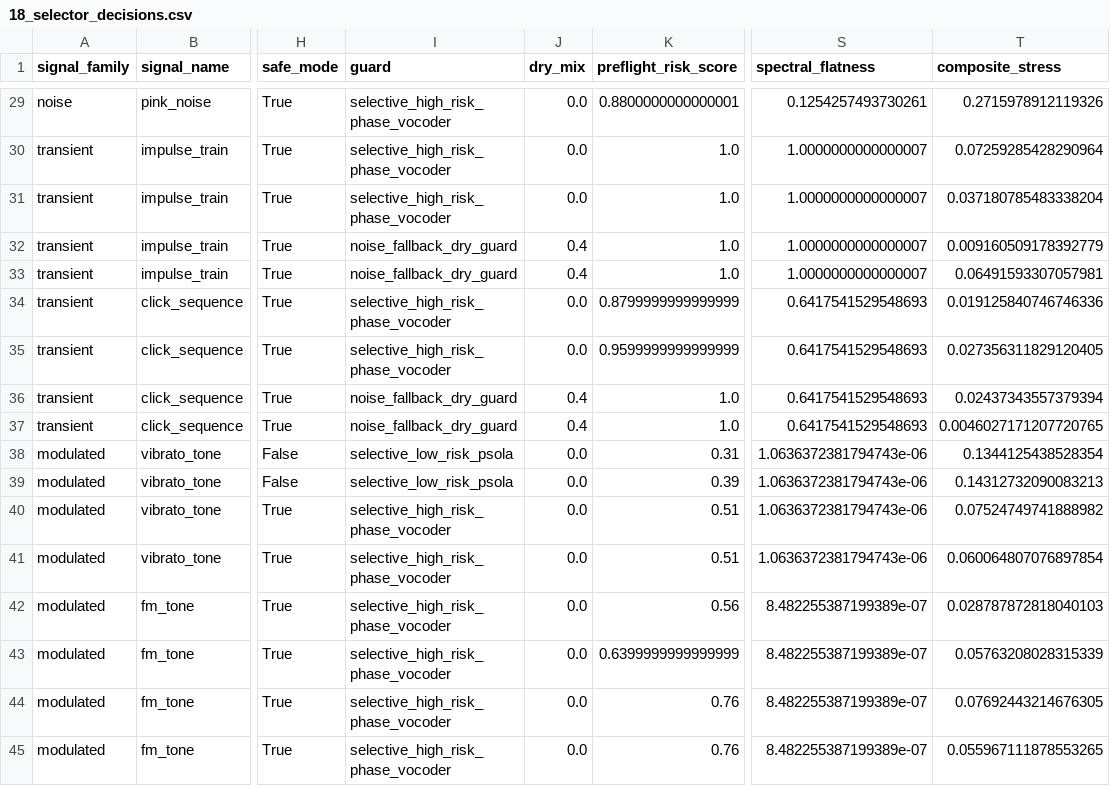
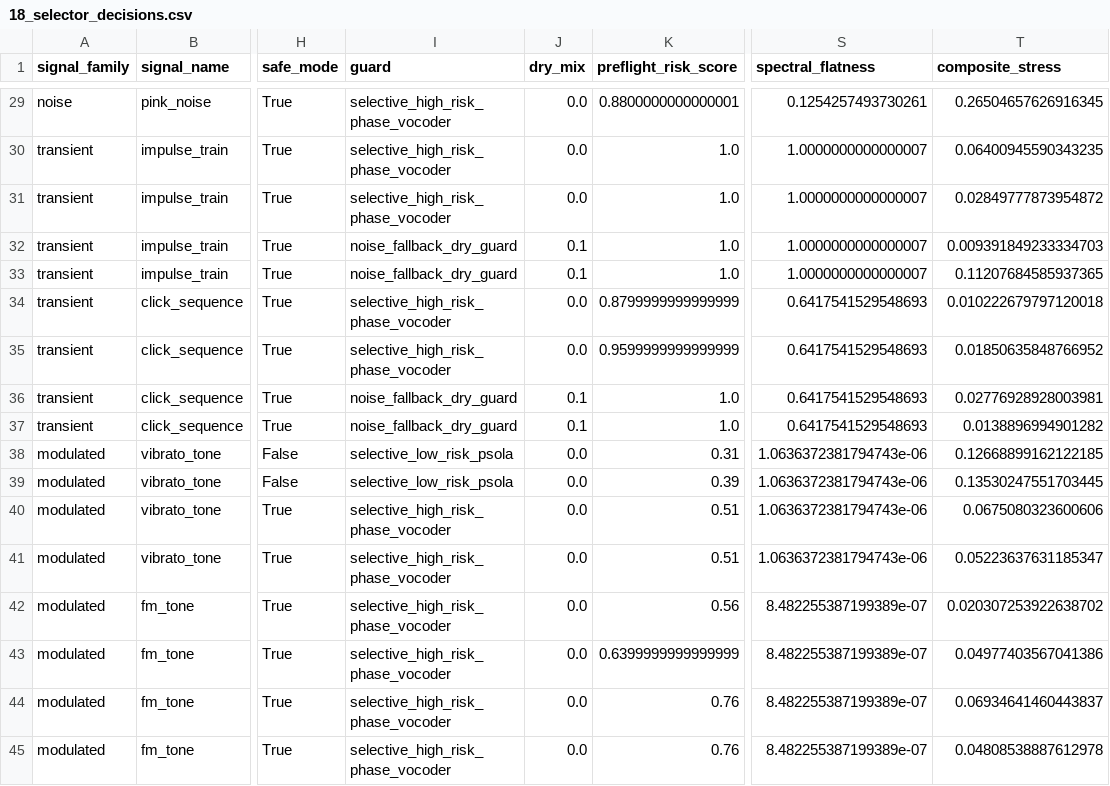
Before and after one commit to SpacekidLabs/pitch-shift-blind-spots-lab, a CSV file: artifacts/18_selector_decisions.csv, drawn as a sheet; only a part is shown, gaps mark what is left out; the diff covers the shown part only; the diff names each change by its address in the sheet, - before the commit and + after, or states it on an @@ line.

```diff
--- a/artifacts/18_selector_decisions.csv
+++ b/artifacts/18_selector_decisions.csv
-T29 (composite_stress): 0.2715978912119326
+T29 (composite_stress): 0.26504657626916345
-T30 (composite_stress): 0.07259285428290964
+T30 (composite_stress): 0.06400945590343235
-T31 (composite_stress): 0.037180785483338204
+T31 (composite_stress): 0.02849777873954872
-J32:J33 (dry_mix): 0.4
+J32:J33 (dry_mix): 0.1
-T32 (composite_stress): 0.009160509178392779
+T32 (composite_stress): 0.009391849233334703
-T33 (composite_stress): 0.06491593307057981
+T33 (composite_stress): 0.11207684585937365
-T34 (composite_stress): 0.019125840746746336
+T34 (composite_stress): 0.010222679797120018
-T35 (composite_stress): 0.027356311829120405
+T35 (composite_stress): 0.01850635848766952
-J36:J37 (dry_mix): 0.4
+J36:J37 (dry_mix): 0.1
-T36 (composite_stress): 0.02437343557379394
+T36 (composite_stress): 0.02776928928003981
-T37 (composite_stress): 0.0046027171207720765
+T37 (composite_stress): 0.0138896994901282
-T38 (composite_stress): 0.1344125438528354
+T38 (composite_stress): 0.12668899162122185
-T39 (composite_stress): 0.14312732090083213
+T39 (composite_stress): 0.13530247551703445
-T40 (composite_stress): 0.07524749741888982
+T40 (composite_stress): 0.0675080323600606
-T41 (composite_stress): 0.060064807076897854
+T41 (composite_stress): 0.05223637631185347
-T42 (composite_stress): 0.028787872818040103
+T42 (composite_stress): 0.020307253922638702
-T43 (composite_stress): 0.05763208028315339
+T43 (composite_stress): 0.04977403567041386
-T44 (composite_stress): 0.07692443214676305
+T44 (composite_stress): 0.06934641460443837
-T45 (composite_stress): 0.055967111878553265
+T45 (composite_stress): 0.04808538887612978
```
Also changed, not shown: 29 edited cells elsewhere in this file, artifacts/18_algorithm_summary.csv, artifacts/18_results.csv, 12 other files.
